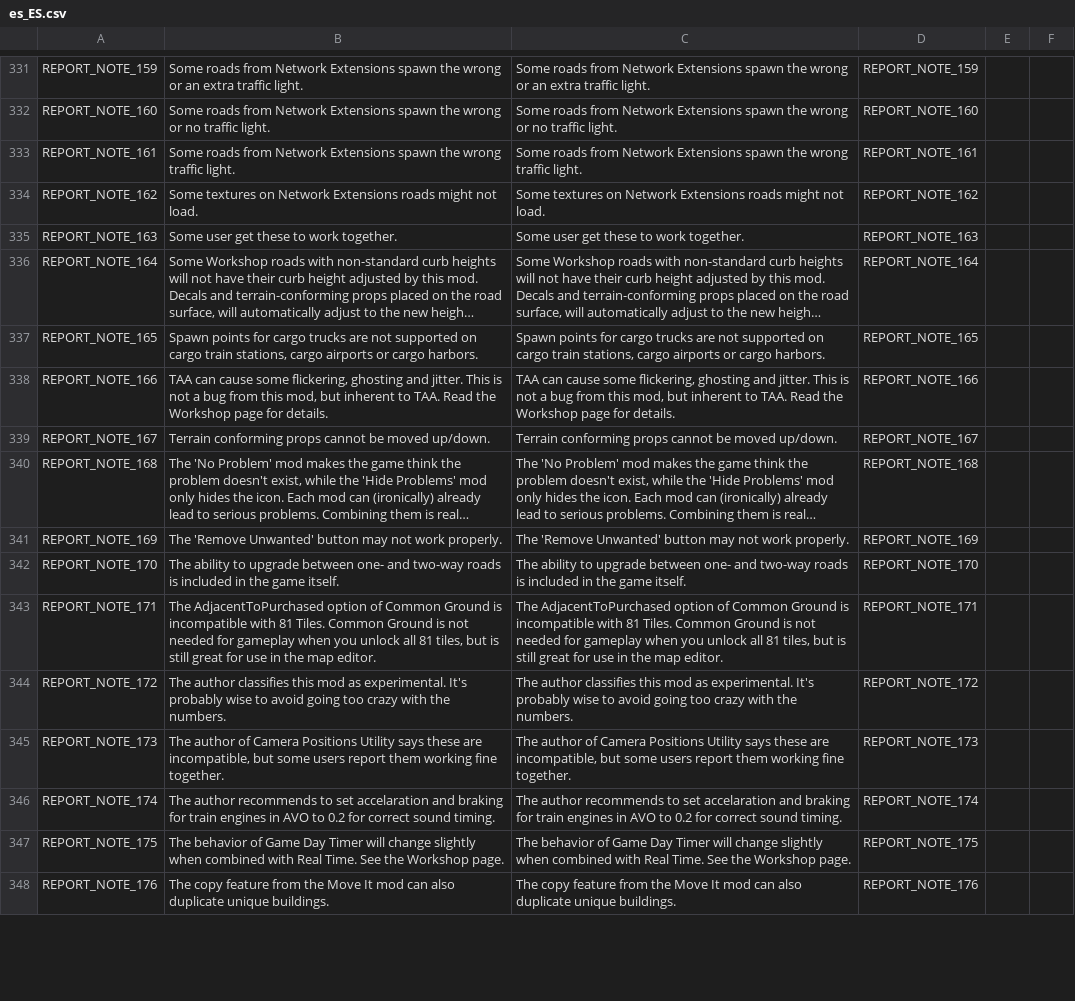
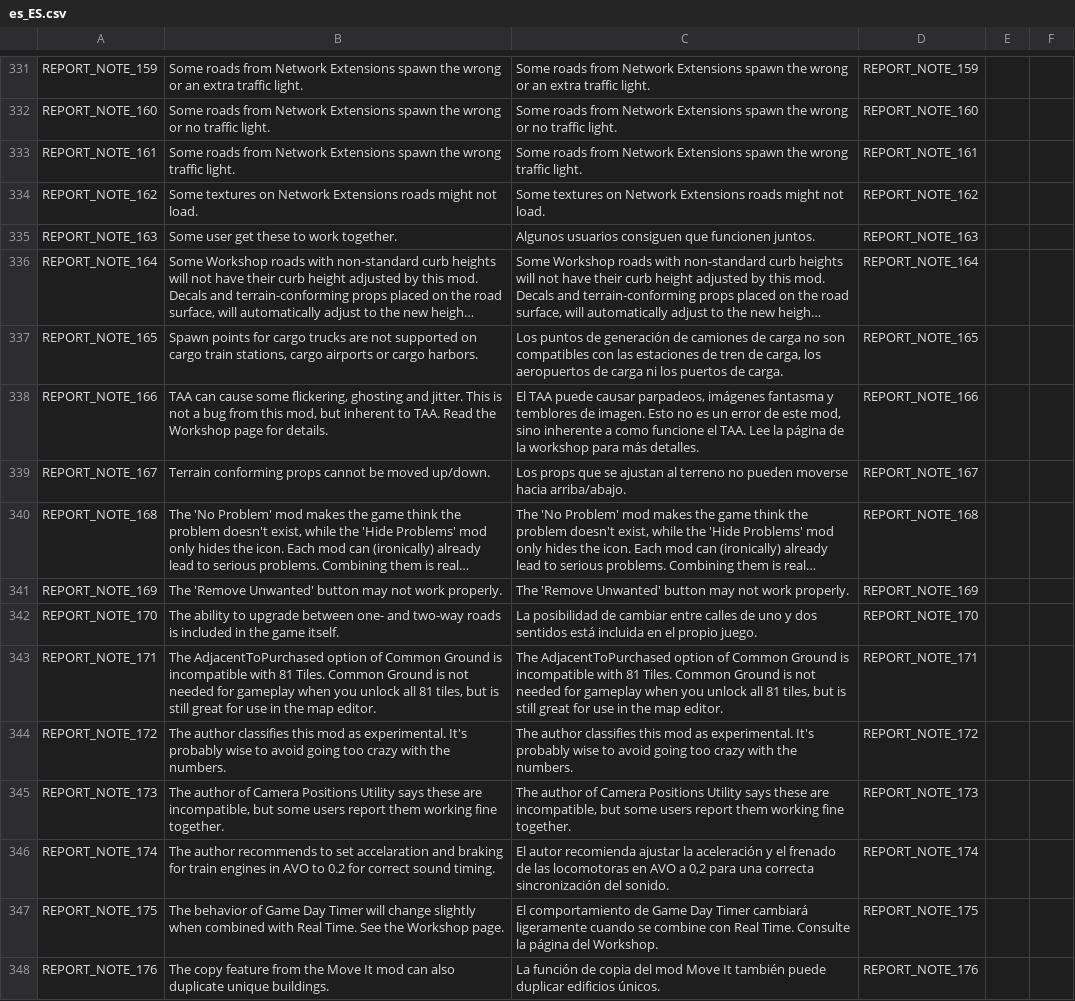
Before and after one commit to chameleon-tbn/CompatibilityReport, a CSV file: i18n/es_ES.csv, drawn as a sheet; only a part is shown, gaps mark what is left out; long unchanged cells end in …; the diff covers the shown part only; the diff names each change by its address in the sheet, - before the commit and + after, or states it on an @@ line.

Commit message:
updated translations

```diff
--- a/i18n/es_ES.csv
+++ b/i18n/es_ES.csv
-C335: Some user get these to work together.
+C335: Algunos usuarios consiguen que funcionen juntos.
-C337: Spawn points for cargo trucks are not supported on cargo train stations, cargo airports or cargo harbors.
+C337: Los puntos de generación de camiones de carga no son compatibles con las estaciones de tren de carga, los aeropuertos de carga ni los puertos de carga.
-C338: TAA can cause some flickering, ghosting and jitter. This is not a bug from this mod, but inherent to TAA. Read the Workshop page for details.
+C338: El TAA puede causar parpadeos, imágenes fantasma y temblores de imagen. Esto no es un error de este mod, sino inherente a como funcione el TAA. Lee la página de la workshop para más detalles.
-C339: Terrain conforming props cannot be moved up/down.
+C339: Los props que se ajustan al terreno no pueden moverse hacia arriba/abajo.
-C342: The ability to upgrade between one- and two-way roads is included in the game itself.
+C342: La posibilidad de cambiar entre calles de uno y dos sentidos está incluida en el propio juego.
-C346: The author recommends to set accelaration and braking for train engines in AVO to 0.2 for correct sound timing.
+C346: El autor recomienda ajustar la aceleración y el frenado de las locomotoras en AVO a 0,2 para una correcta sincronización del sonido.
-C347: The behavior of Game Day Timer will change slightly when combined with Real Time. See the Workshop page.
+C347: El comportamiento de Game Day Timer cambiará ligeramente cuando se combine con Real Time. Consulte la página del Workshop.
-C348: The copy feature from the Move It mod can also duplicate unique buildings.
+C348: La función de copia del mod Move It también puede duplicar edificios únicos.
```
Also changed, not shown: 180 edited cells elsewhere in this file, i18n/th_TH.csv.
